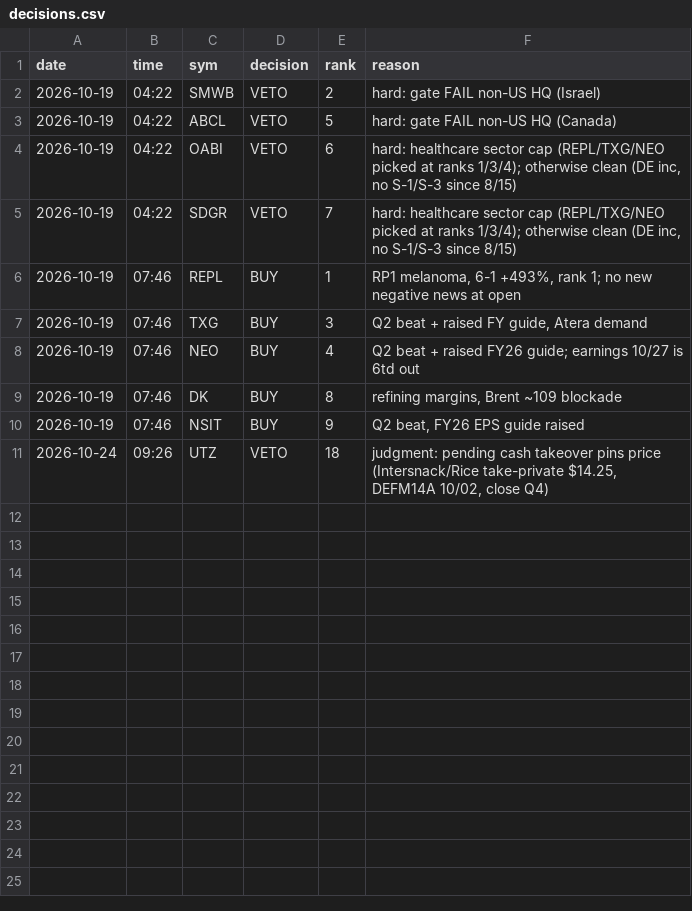
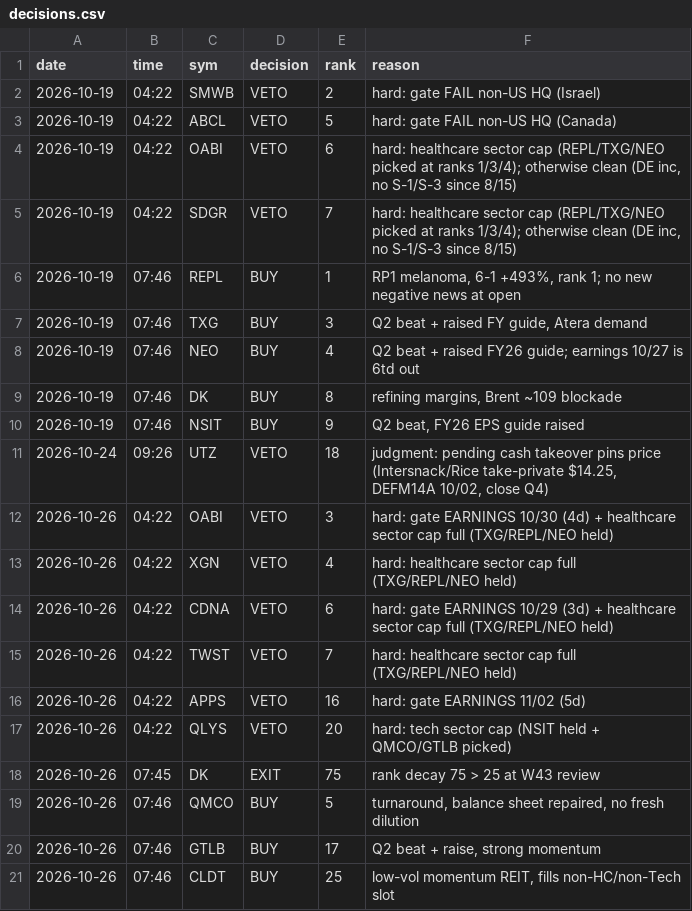
Before and after one commit to ben16stuart/RocketTrader, a CSV file: memory/ledger/decisions.csv, drawn as a sheet.

```diff
--- a/memory/ledger/decisions.csv
+++ b/memory/ledger/decisions.csv
@@ -11 +11,11 @@ date,time,sym,decision,rank,reason
 2026-10-24,09:26,UTZ,VETO,18,"judgment: pending cash takeover pins price (Intersnack/Rice take-private $14.25, DEFM14A 10/02, close Q4)"
+2026-10-26,04:22,OABI,VETO,3,hard: gate EARNINGS 10/30 (4d) + healthcare sector cap full (TXG/REPL/NEO held)
+2026-10-26,04:22,XGN,VETO,4,hard: healthcare sector cap full (TXG/REPL/NEO held)
+2026-10-26,04:22,CDNA,VETO,6,hard: gate EARNINGS 10/29 (3d) + healthcare sector cap full (TXG/REPL/NEO held)
+2026-10-26,04:22,TWST,VETO,7,hard: healthcare sector cap full (TXG/REPL/NEO held)
+2026-10-26,04:22,APPS,VETO,16,hard: gate EARNINGS 11/02 (5d)
+2026-10-26,04:22,QLYS,VETO,20,hard: tech sector cap (NSIT held + QMCO/GTLB picked)
+2026-10-26,07:45,DK,EXIT,75,rank decay 75 > 25 at W43 review
+2026-10-26,07:46,QMCO,BUY,5,"turnaround, balance sheet repaired, no fresh dilution"
+2026-10-26,07:46,GTLB,BUY,17,"Q2 beat + raise, strong momentum"
+2026-10-26,07:46,CLDT,BUY,25,"low-vol momentum REIT, fills non-HC/non-Tech slot"
```
Also changed, not shown: memory/ledger/universe.csv, 5 other files.
